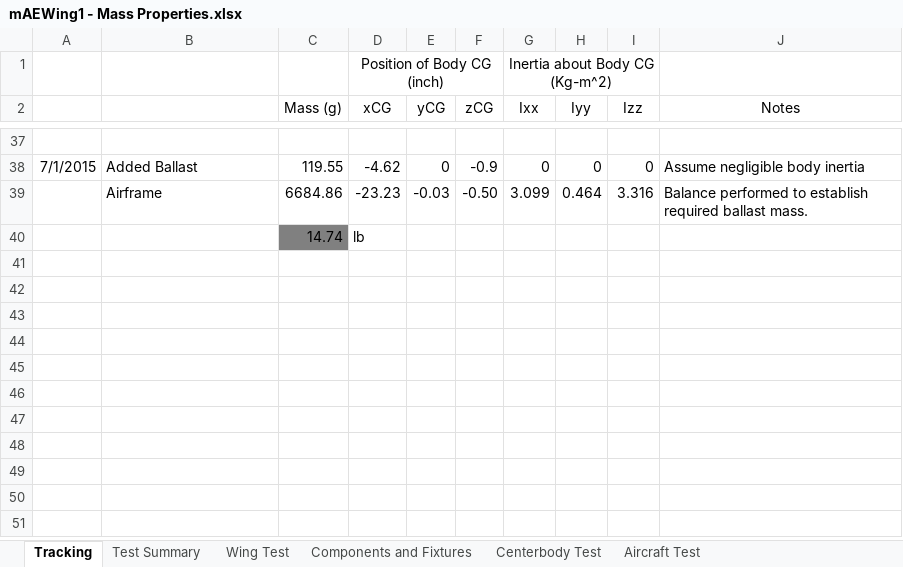
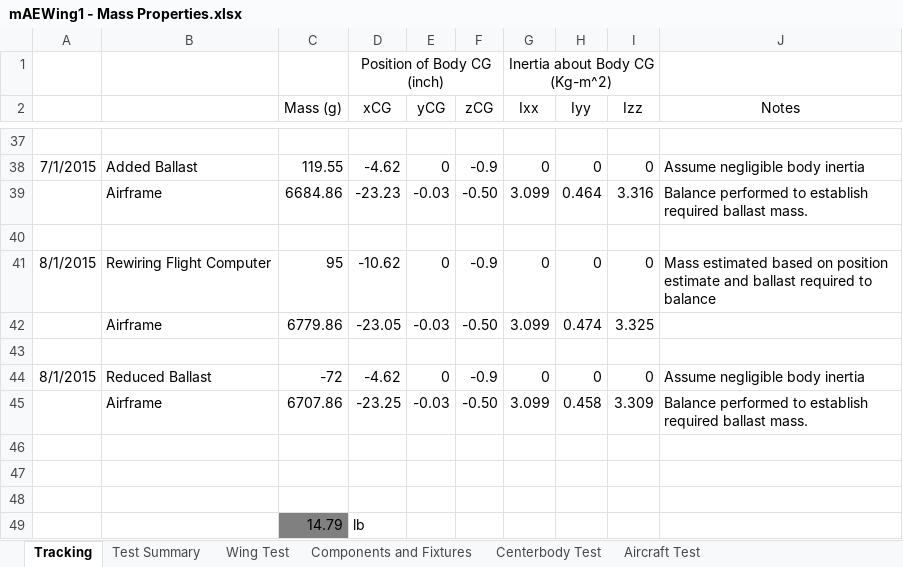
Before and after one commit to zhaowei0566/mAEWing1, an Excel workbook: Design/CAD/mAEWing1 - Mass Properties.xlsx, sheet Tracking, drawn as a sheet; only a part is shown, gaps mark what is left out; values as stored, in another font and other column widths than the file's, no borders; the diff names each change by its address in the sheet, - before the commit and + after, or states it on an @@ line.

```diff
--- a/Design/CAD/mAEWing1 - Mass Properties.xlsx (sheet Tracking)
+++ b/Design/CAD/mAEWing1 - Mass Properties.xlsx (sheet Tracking)
-row 40:  |  | 14.74 | lb
+row 40: (empty)
-C40 fill: #808080
+C40 fill: none
+row 41: 8/1/2015 | Rewiring Flight Computer | 95 | -10.62 | 0 | -0.9 | 0 | 0 | 0 | Mass estimated based on position estimate and ballast required to balance
+row 42:  | Airframe | 6779.86 | -23.05 | -0.03 | -0.50 | 3.099 | 0.474 | 3.325
+row 43: (empty)
+row 44: 8/1/2015 | Reduced Ballast | -72 | -4.62 | 0 | -0.9 | 0 | 0 | 0 | Assume negligible body inertia
+row 45:  | Airframe | 6707.86 | -23.25 | -0.03 | -0.50 | 3.099 | 0.458 | 3.309 | Balance performed to establish required ballast mass.
+row 46: (empty)
+row 47: (empty)
+row 48: (empty)
+row 49:  |  | 14.79 | lb
```
Also changed, not shown: charts or pictures, 23 other files.
